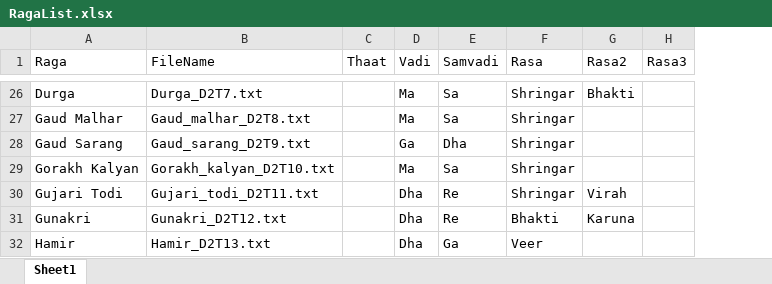
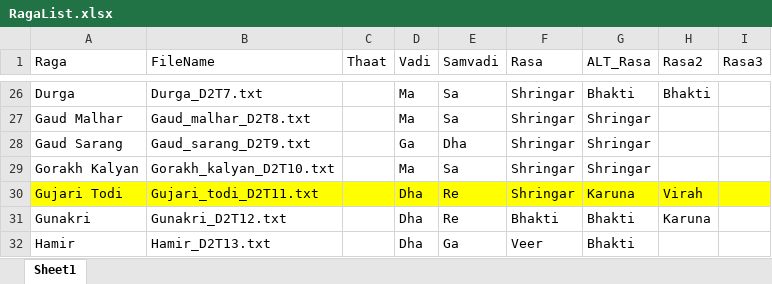
Before and after one commit to rhythmjain/ComputationalMusicology-TheRagaGuide, an Excel workbook: RagaList.xlsx, sheet Sheet1, drawn as a sheet; only a part is shown, gaps mark what is left out; values as stored, in another font and other column widths than the file's, no borders; addresses are those after the commit; the diff covers the shown part only; the diff names each change by its address in the sheet, - before the commit and + after, or states it on an @@ line.

```diff
--- a/RagaList.xlsx (sheet Sheet1)
+++ b/RagaList.xlsx (sheet Sheet1)
+column G (ALT_Rasa), rows 26-32: Bhakti | Shringar | Shringar | Shringar | Karuna | Bhakti | Bhakti
-A30:F30 fill: none
+A30:F30 fill: #FFFF00
-H30:I30 fill: none
+H30:I30 fill: #FFFF00
```
Also changed, not shown: 16 edited cells elsewhere in this sheet, 7 other files.
